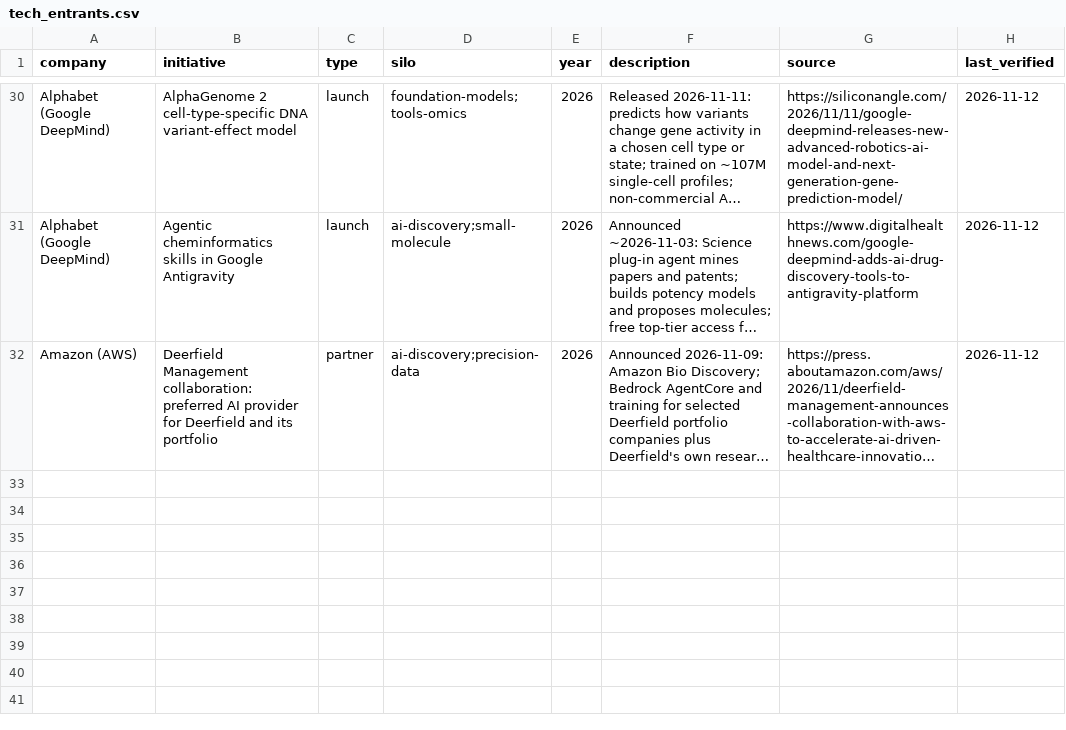
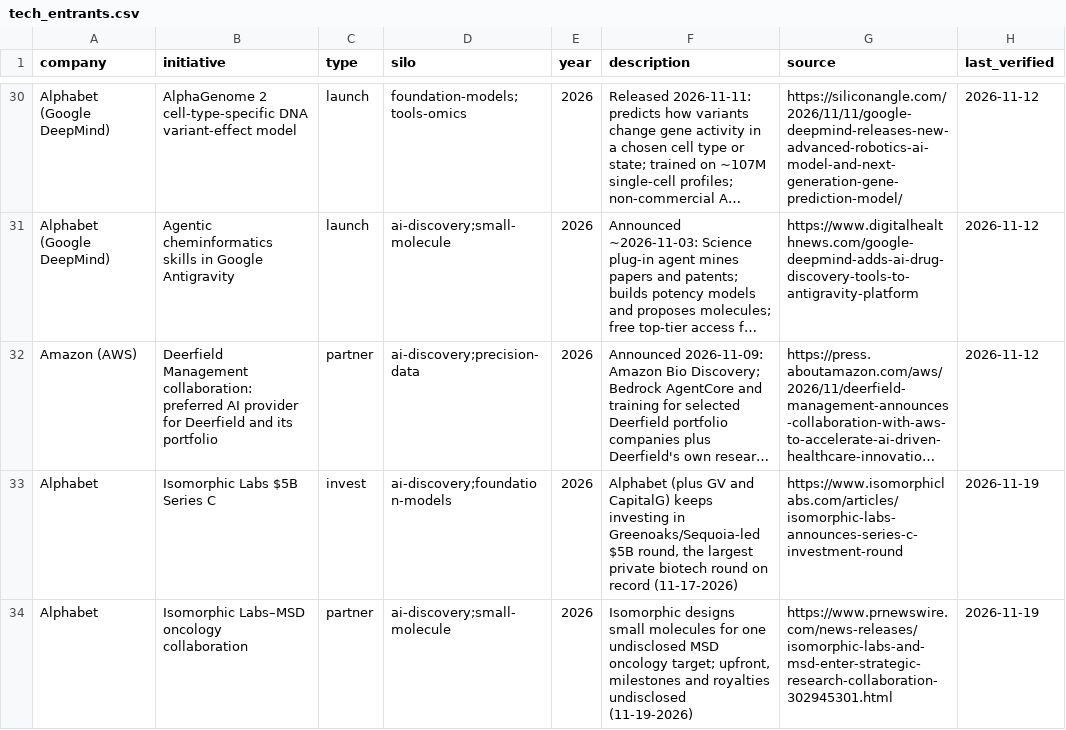
Before and after one commit to cc1015/biotech-tracker, a CSV file: data/tech_entrants.csv, drawn as a sheet; only a part is shown, gaps mark what is left out; long unchanged cells end in …; the diff names each change by its address in the sheet, - before the commit and + after, or states it on an @@ line.

```diff
--- a/data/tech_entrants.csv
+++ b/data/tech_entrants.csv
+row 33: Alphabet | Isomorphic Labs $5B Series C | invest | ai-discovery;foundation-models | 2026 | Alphabet (plus GV and CapitalG) keeps investing in Greenoaks/Sequoia-led $5B round, the largest private biotech round on record (11-17-2026) | https://www.isomorphiclabs.com/articles/isomorphic-labs-announces-series-c-investment-round | 2026-11-19
+row 34: Alphabet | Isomorphic Labs–MSD oncology collaboration | partner | ai-discovery;small-molecule | 2026 | Isomorphic designs small molecules for one undisclosed MSD oncology target; upfront, milestones and royalties undisclosed (11-19-2026) | https://www.prnewswire.com/news-releases/isomorphic-labs-and-msd-enter-strategic-research-collaboration-302945301.html | 2026-11-19
```
Also changed, not shown: data/companies.csv, data/products.csv, 13 other files.
